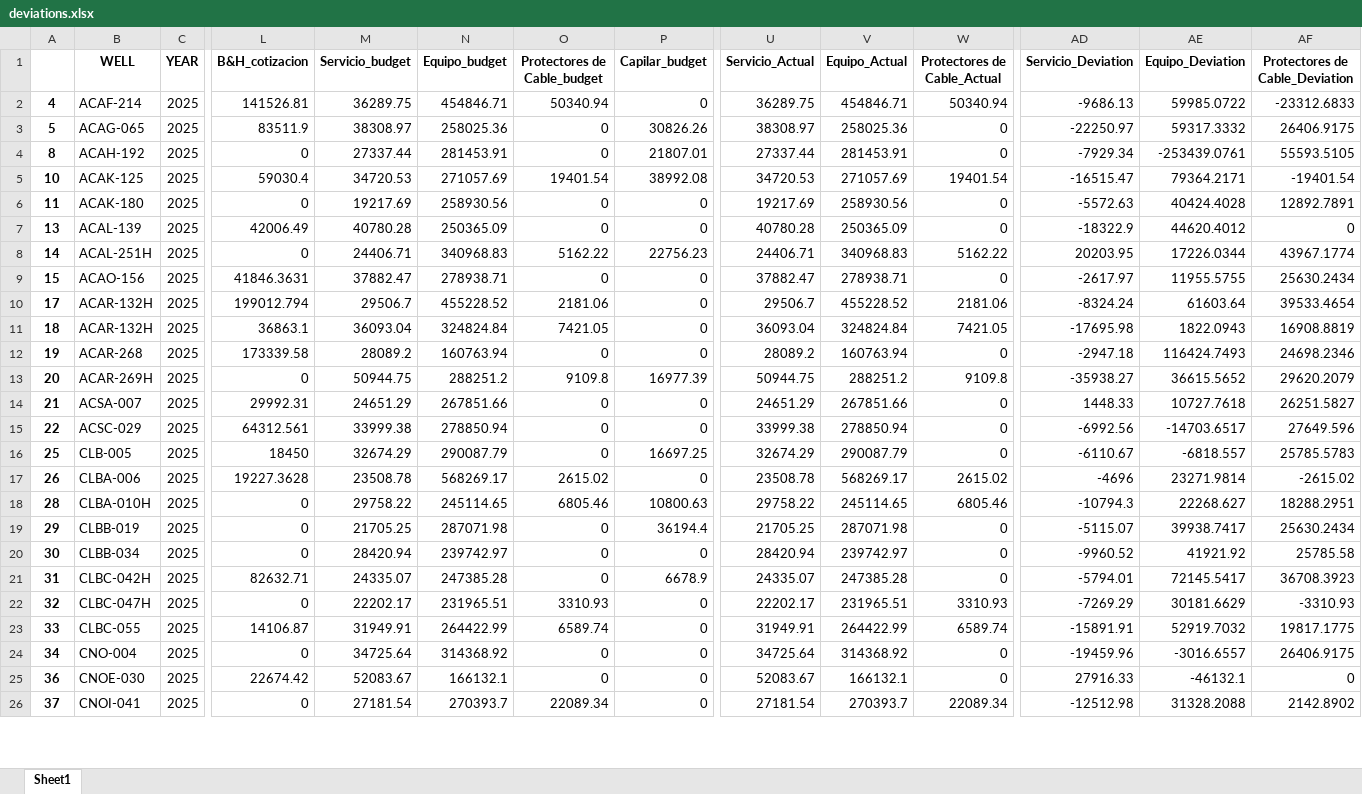
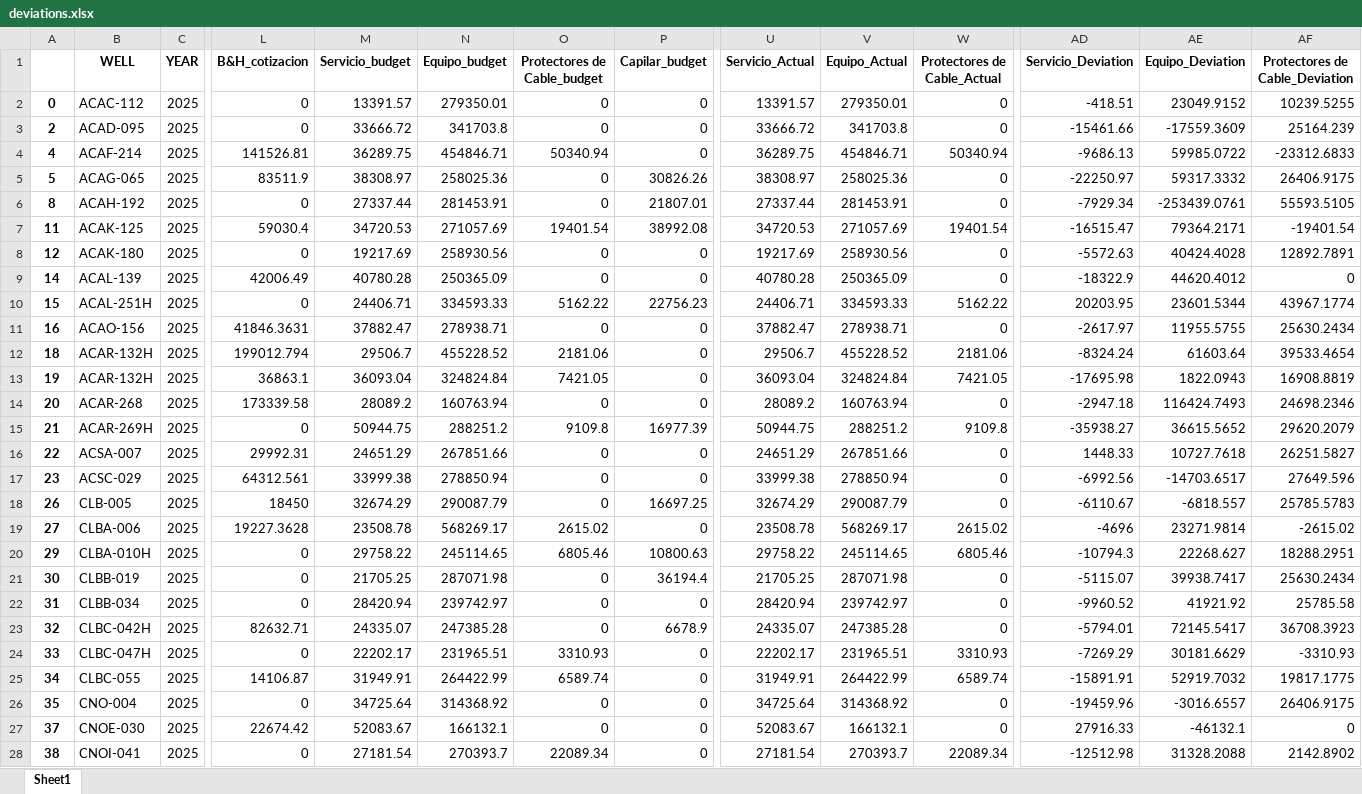
Before and after one commit to FranCumbal/BudgetToolBK, an Excel workbook: summary/als/deviations.xlsx, sheet Sheet1, drawn as a sheet; only a part is shown, gaps mark what is left out; values as stored, in another font and other column widths than the file's, no borders; addresses are those after the commit; rows hold the shown columns only; the diff covers the shown part only; the diff names each change by its address in the sheet, - before the commit and + after, or states it on an @@ line.

```diff
--- a/summary/als/deviations.xlsx (sheet Sheet1)
+++ b/summary/als/deviations.xlsx (sheet Sheet1)
+row 2: 0 | ACAC-112 | 2025 | 0 | 13391.57 | 279350.01 | 0 | 0 | 13391.57 | 279350.01 | 0 | -418.51 | 23049.9152 | 10239.5255
+row 3: 2 | ACAD-095 | 2025 | 0 | 33666.72 | 341703.8 | 0 | 0 | 33666.72 | 341703.8 | 0 | -15461.66 | -17559.3609 | 25164.239
-A7: 10
+A7: 11
-A8: 11
+A8: 12
-A9: 13
+A9: 14
-A10: 14
+A10: 15
-N10 (Equipo_budget): 340968.83
+N10 (Equipo_budget): 334593.33
-V10 (Equipo_Actual): 340968.83
+V10 (Equipo_Actual): 334593.33
-AE10 (Equipo_Deviation): 17226.0344
+AE10 (Equipo_Deviation): 23601.5344
-A11: 15
+A11: 16
-A12: 17
+A12: 18
-A13: 18
+A13: 19
-A14: 19
+A14: 20
-A15: 20
+A15: 21
-A16: 21
+A16: 22
-A17: 22
+A17: 23
-A18: 25
+A18: 26
-A19: 26
+A19: 27
-A20: 28
+A20: 29
-A21: 29
+A21: 30
-A22: 30
+A22: 31
-A23: 31
+A23: 32
-A24: 32
+A24: 33
-A25: 33
+A25: 34
-A26: 34
+A26: 35
-A27: 36
+A27: 37
-A28: 37
+A28: 38
```
Also changed, not shown: 1 added row and 11 edited cells elsewhere in this sheet, als-salida.xlsx, summary/als/grouped_budget.xlsx, 9 other files.
